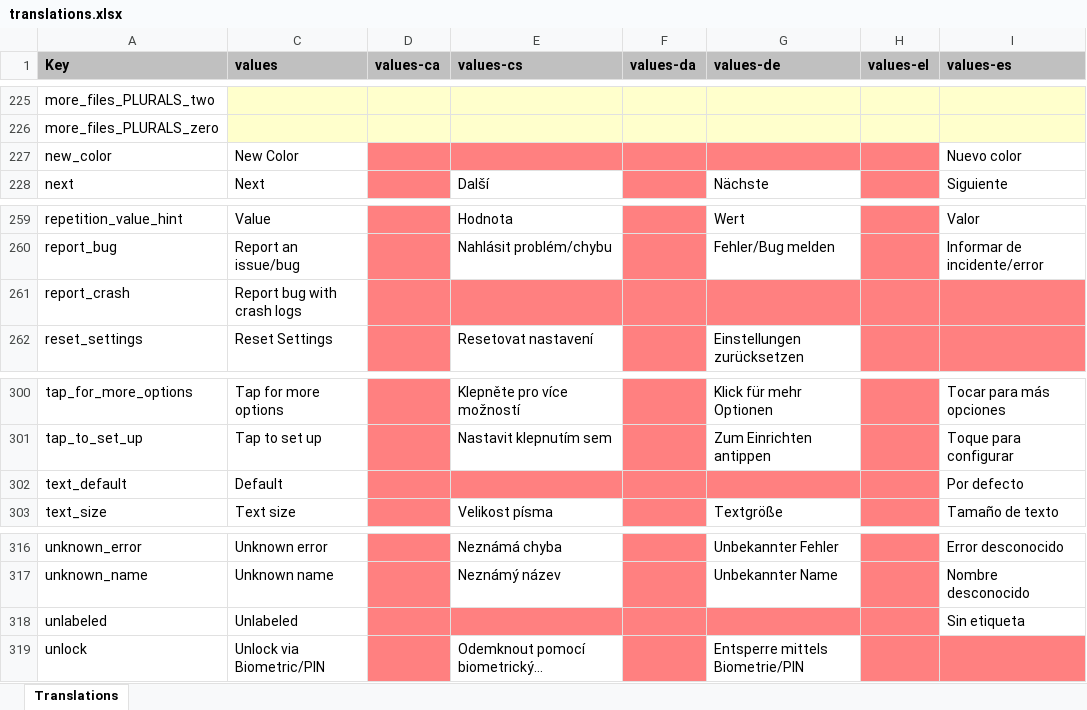
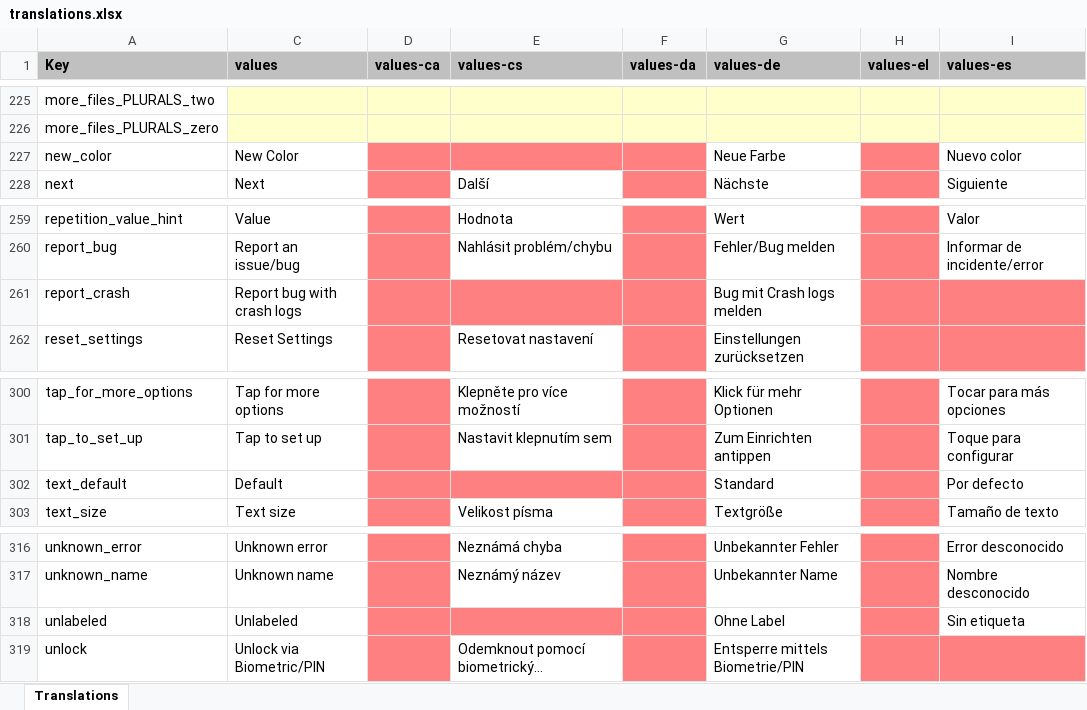
Before and after one commit to jseymoerti/NotallyX, an Excel workbook: app/translations.xlsx, sheet Translations, drawn as a sheet; only a part is shown, gaps mark what is left out; long unchanged cells end in …; values as stored, in another font and other column widths than the file's, no borders; charts and pictures not drawn; the diff covers the shown part only; the diff names each change by its address in the sheet, - before the commit and + after, or states it on an @@ line.

```diff
--- a/app/translations.xlsx (sheet Translations)
+++ b/app/translations.xlsx (sheet Translations)
-G227 (values-de): (empty)
+G227 (values-de): Neue Farbe
-G227 fill: #FF8080
+G227 fill: none
-G261 (values-de): (empty)
+G261 (values-de): Bug mit Crash logs melden
-G261 fill: #FF8080
+G261 fill: none
-G302 (values-de): (empty)
+G302 (values-de): Standard
-G302 fill: #FF8080
+G302 fill: none
-G318 (values-de): (empty)
+G318 (values-de): Ohne Label
-G318 fill: #FF8080
+G318 fill: none
```
Also changed, not shown: 7 edited cells and cell formats elsewhere in this sheet, 1 other file.
